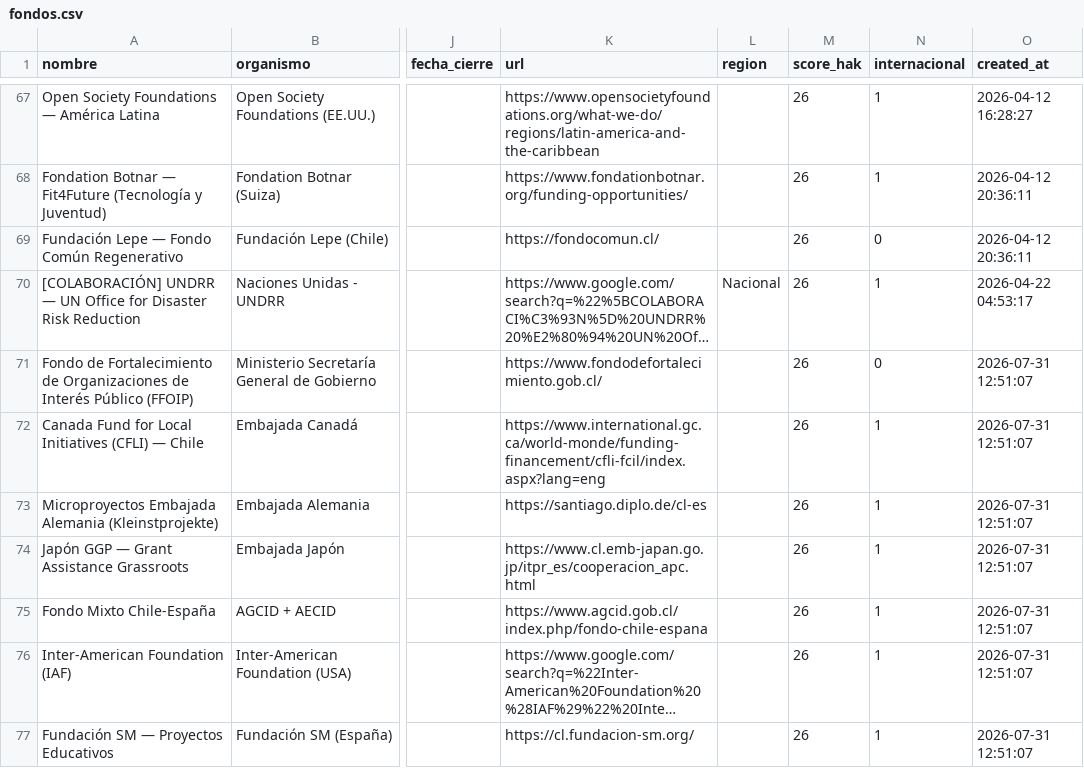
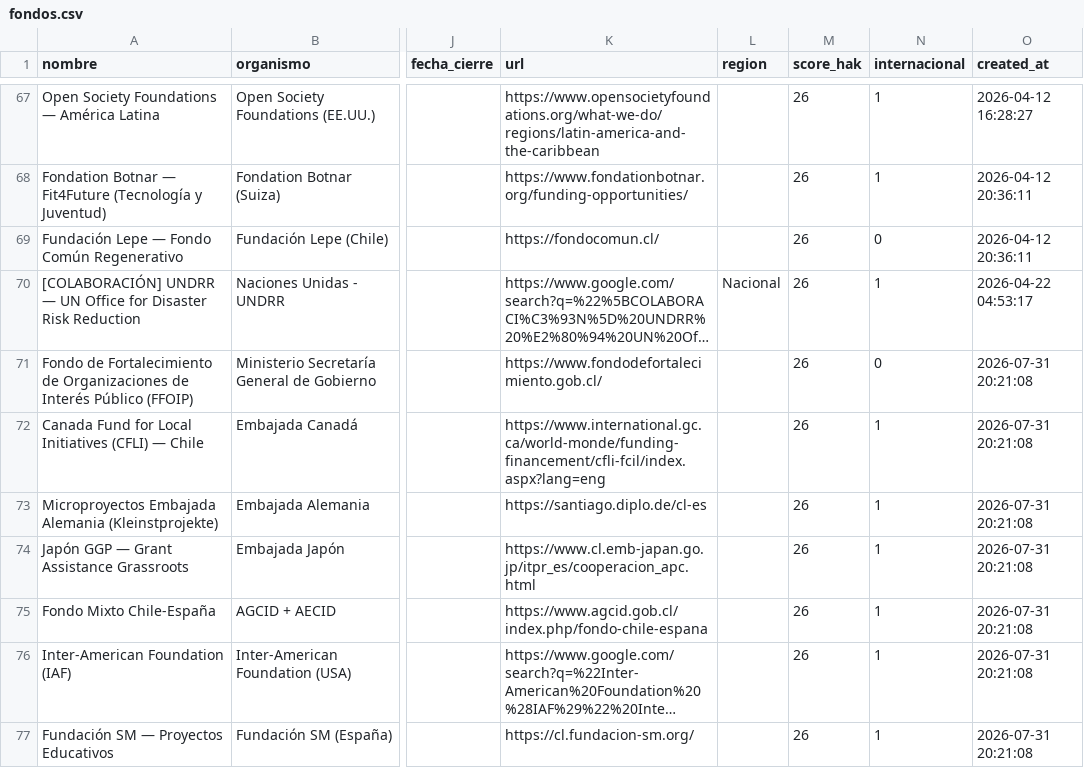
Before and after one commit to geoimagenspa-arch/hak-mp-dashboard, a CSV file: data/fondos.csv, drawn as a sheet; only a part is shown, gaps mark what is left out; long unchanged cells end in …; the diff covers the shown part only; the diff names each change by its address in the sheet, - before the commit and + after, or states it on an @@ line.

Commit message:
data: fondos 2026-07-31 20:22 UTC (149)

```diff
--- a/data/fondos.csv
+++ b/data/fondos.csv
-O71:O77 (created_at): 2026-07-31 12:51:07
+O71:O77 (created_at): 2026-07-31 20:21:08
```
Also changed, not shown: 26 edited cells elsewhere in this file, 1 other file.
